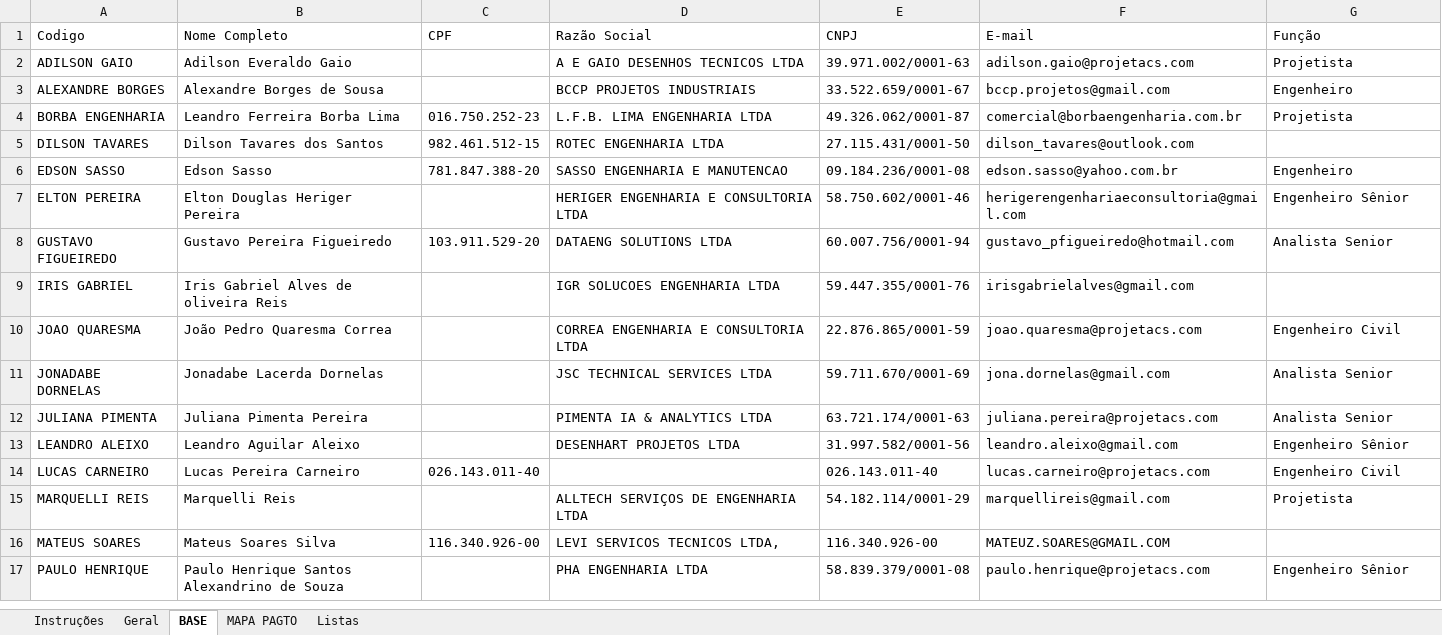
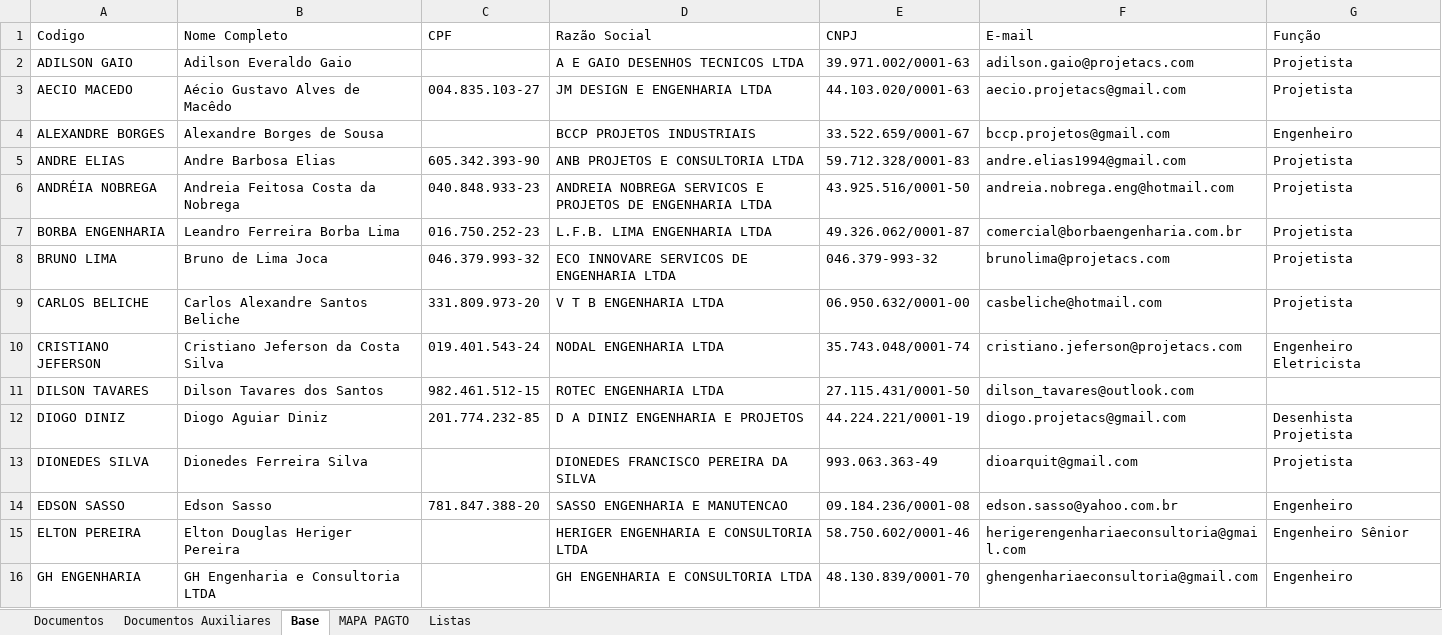
Before and after one commit to marleylabs/sistema-gestao-medicoes, an Excel workbook: outputs/mascara-medicoes/Mascara_Importacao_Medicoes.xlsx, sheet Base, drawn as a sheet; only a part is shown; the shorter side is filled out with more unchanged rows; values as stored, in another font and other column widths than the file's, no cell formats; charts and pictures and table styles not drawn; the diff covers the shown part only; the diff names each change by its address in the sheet, - before the commit and + after, or states it on an @@ line.

```diff
--- a/outputs/mascara-medicoes/Mascara_Importacao_Medicoes.xlsx (sheet Base)
+++ b/outputs/mascara-medicoes/Mascara_Importacao_Medicoes.xlsx (sheet Base)
-sheet tab: Geral
+sheet tab: Documentos
-sheet tab: BASE
+sheet tab: Base
-sheet tab: Instruções
+sheet tab: Documentos Auxiliares
+row 3: AECIO MACEDO | Aécio Gustavo Alves de Macêdo | 004.835.103-27 | JM DESIGN E ENGENHARIA LTDA | 44.103.020/0001-63 | aecio.projetacs@gmail.com | Projetista
+row 5: ANDRE ELIAS | Andre Barbosa Elias | 605.342.393-90 | ANB PROJETOS E CONSULTORIA LTDA | 59.712.328/0001-83 | andre.elias1994@gmail.com | Projetista
+row 6: ANDRÉIA NOBREGA | Andreia Feitosa Costa da Nobrega | 040.848.933-23 | ANDREIA NOBREGA SERVICOS E PROJETOS DE ENGENHARIA LTDA | 43.925.516/0001-50 | andreia.nobrega.eng@hotmail.com | Projetista
+row 8: BRUNO LIMA | Bruno de Lima Joca | 046.379.993-32 | ECO INNOVARE SERVICOS DE ENGENHARIA LTDA | 046.379-993-32 | brunolima@projetacs.com | Projetista
+row 9: CARLOS BELICHE | Carlos Alexandre Santos Beliche | 331.809.973-20 | V T B ENGENHARIA LTDA | 06.950.632/0001-00 | casbeliche@hotmail.com | Projetista
+row 10: CRISTIANO JEFERSON | Cristiano Jeferson da Costa Silva | 019.401.543-24 | NODAL ENGENHARIA LTDA | 35.743.048/0001-74 | cristiano.jeferson@projetacs.com | Engenheiro Eletricista
+row 12: DIOGO DINIZ | Diogo Aguiar Diniz | 201.774.232-85 | D A DINIZ ENGENHARIA E PROJETOS | 44.224.221/0001-19 | diogo.projetacs@gmail.com | Desenhista Projetista
+row 13: DIONEDES SILVA | Dionedes Ferreira Silva |  | DIONEDES FRANCISCO PEREIRA DA SILVA | 993.063.363-49 | dioarquit@gmail.com | Projetista
+row 16: GH ENGENHARIA | GH Engenharia e Consultoria LTDA |  | GH ENGENHARIA E CONSULTORIA LTDA | 48.130.839/0001-70 | ghengenhariaeconsultoria@gmail.com | Engenheiro
```
Also changed, not shown: 13 added rows elsewhere in this sheet, sheet Documentos, sheet MAPA PAGTO, cell formats, charts or pictures, 9 other files.
